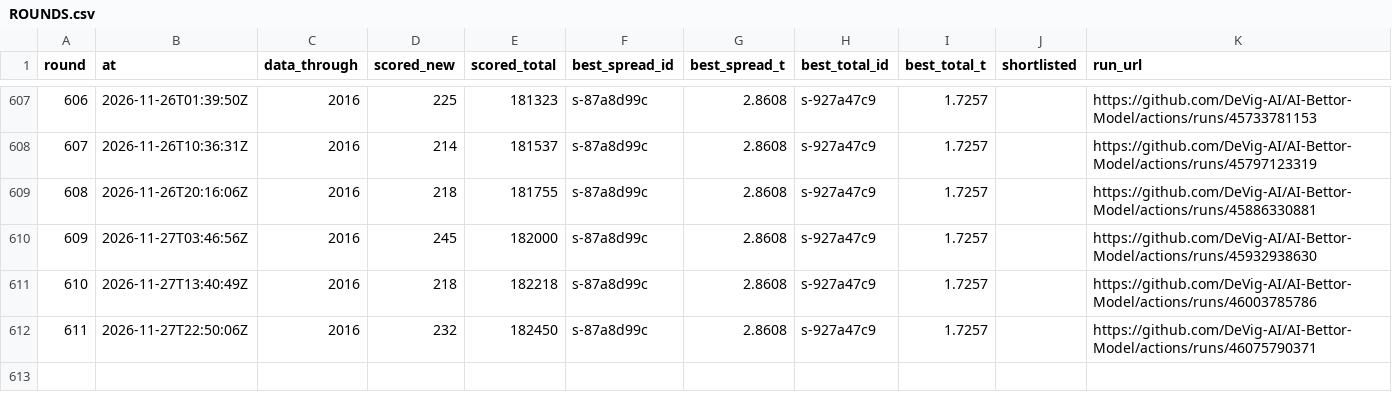
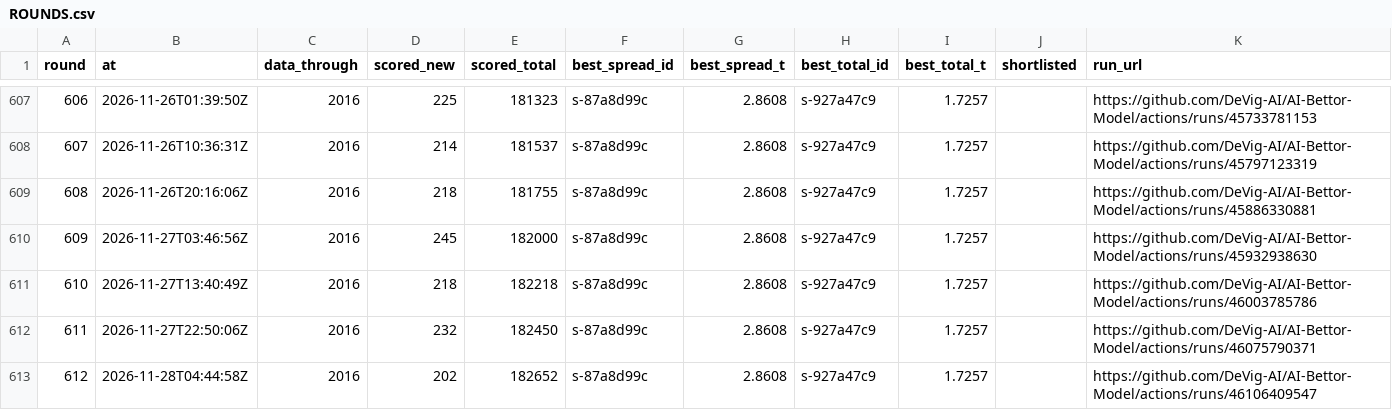
Before and after one commit to DeVig-AI/AI-Bettor-Model, a CSV file: research/nba/search/ROUNDS.csv, drawn as a sheet; only a part is shown, gaps mark what is left out; the diff names each change by its address in the sheet, - before the commit and + after, or states it on an @@ line.

```diff
--- a/research/nba/search/ROUNDS.csv
+++ b/research/nba/search/ROUNDS.csv
+row 613: 612 | 2026-11-28T04:44:58Z | 2016 | 202 | 182652 | s-87a8d99c | 2.8608 | s-927a47c9 | 1.7257 |  | https://github.com/DeVig-AI/AI-Bettor-Model/actions/runs/46106409547
```
Also changed, not shown: 6 other files.
